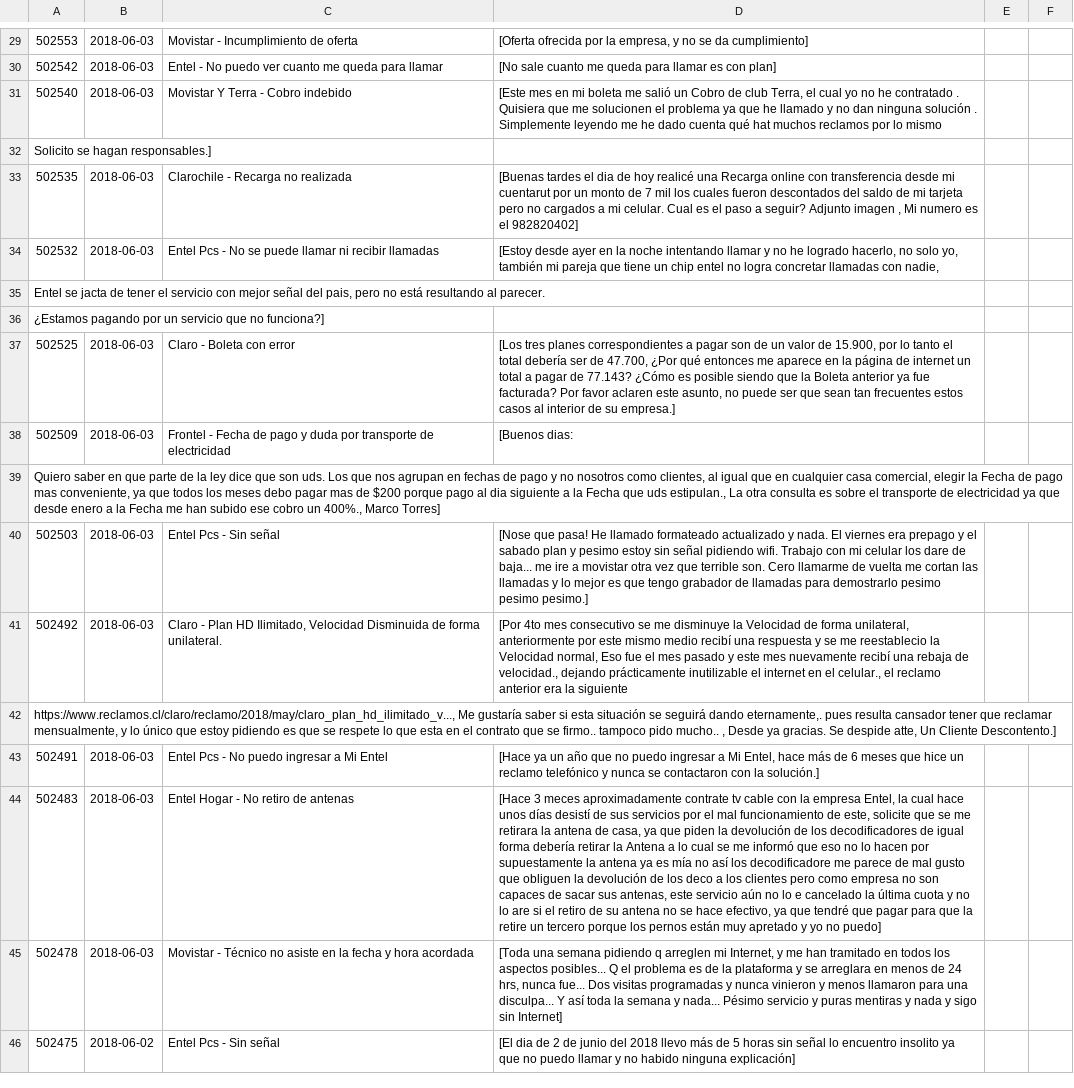
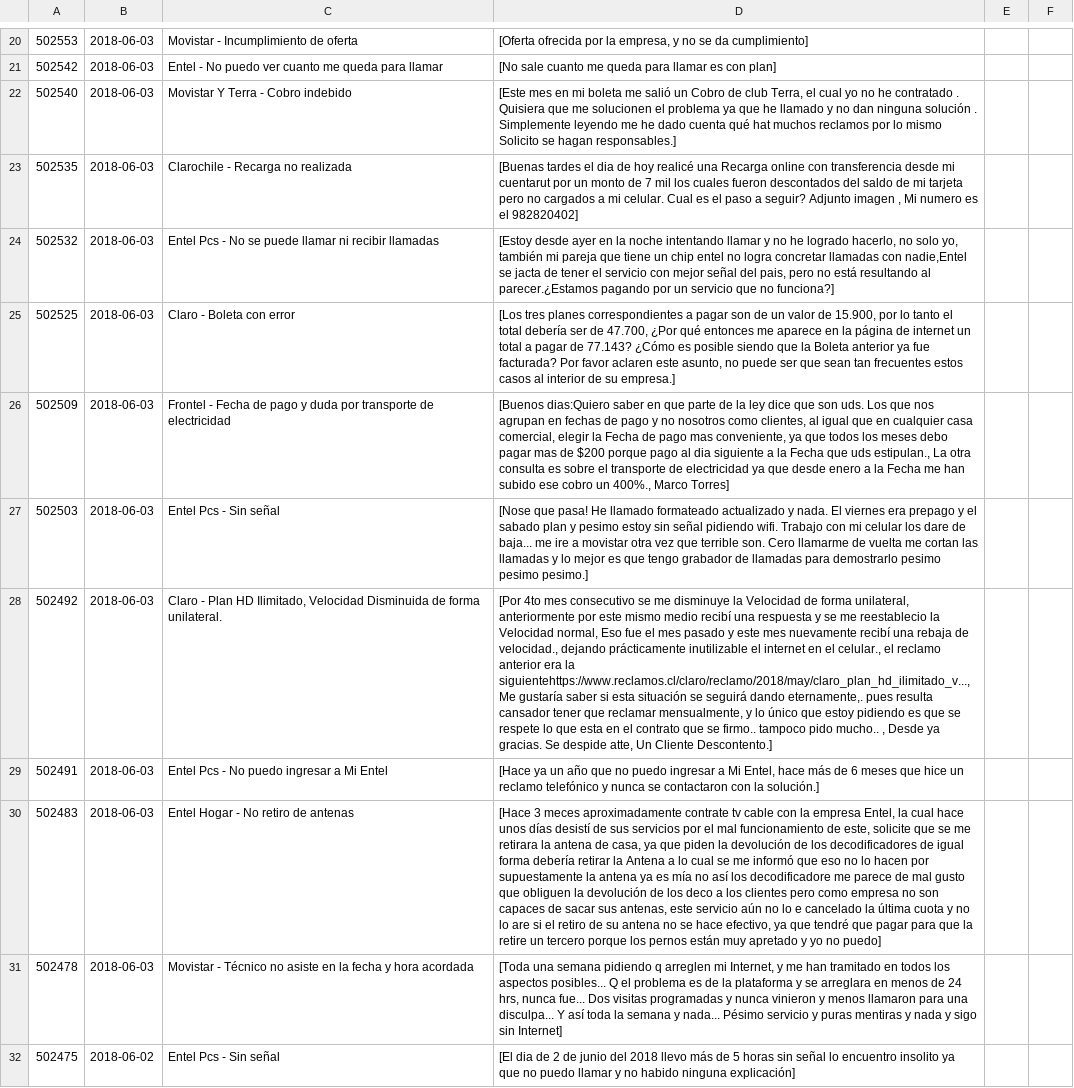
Before and after one commit to matiasdaza/Scraper-Reclamos, a CSV file: Salida.csv, drawn as a sheet; only a part is shown, gaps mark what is left out; removed rows and columns are numbered as before the commit, all else as after; the diff covers the shown part only; the diff names each change by its address in the sheet, - before the commit and + after, or states it on an @@ line.

Commit message:
Fix: Problema con salto de linea en Reclamos

```diff
--- a/Salida.csv
+++ b/Salida.csv
-D22: …lo mismo
+D22: …lo mismo Solicito se hagan responsables.]
-row 32: Solicito se hagan responsables.]
-D24: …llamadas con nadie,
+D24: …llamadas con nadie,Entel se jacta de tener el servicio con mejor señal del pais, pero no está resultando al parecer.¿Estamos pagando por un servicio que no funciona?]
-row 35: Entel se jacta de tener el servicio con mejor señal del pais, pero no está resultando al parecer.
-row 36: ¿Estamos pagando por un servicio que no funciona?]
-D26: [Buenos dias:
+D26: [Buenos dias:Quiero saber en que parte de la ley dice que son uds. Los que nos agrupan en fechas de pago y no nosotros como clientes, al igual que en cualquier casa comercial, elegir la Fecha de pago mas conveniente, ya que todos los meses debo pagar mas de $200 porque pago al dia siguiente a la Fecha que uds estipulan., La otra consulta es sobre el transporte de electricidad ya que desde enero a la Fecha me han subido ese cobro un 400%., Marco Torres]
-row 39: Quiero saber en que parte de la ley dice que son uds. Los que nos agrupan en fechas de pago y no nosotros como clientes, al igual que en cualquier casa comercial, elegir la Fecha de pago mas conveniente, ya que todos los meses debo pagar mas de $200 porque pago al dia siguiente a la Fecha que uds estipulan., La otra consulta es sobre el transporte de electricidad ya que desde enero a la Fecha me han subido ese cobro un 400%., Marco Torres]
-D28: …era la siguiente
+D28: …era la siguientehttps://www.reclamos.cl/claro/reclamo/2018/may/claro_plan_hd_ilimitado_v..., Me gustaría saber si esta situación se seguirá dando eternamente,. pues resulta cansador tener que reclamar mensualmente, y lo único que estoy pidiendo es que se respete lo que esta en el contrato que se firmo.. tampoco pido mucho.. , Desde ya gracias. Se despide atte, Un Cliente Descontento.]
-row 42: https://www.reclamos.cl/claro/reclamo/2018/may/claro_plan_hd_ilimitado_v..., Me gustaría saber si esta situación se seguirá dando eternamente,. pues resulta cansador tener que reclamar mensualmente, y lo único que estoy pidiendo es que se respete lo que esta en el contrato que se firmo.. tampoco pido mucho.. , Desde ya gracias. Se despide atte, Un Cliente Descontento.]
```
Also changed, not shown: 2 added rows, 65 removed rows and 24 edited cells elsewhere in this file, 3 other files.
